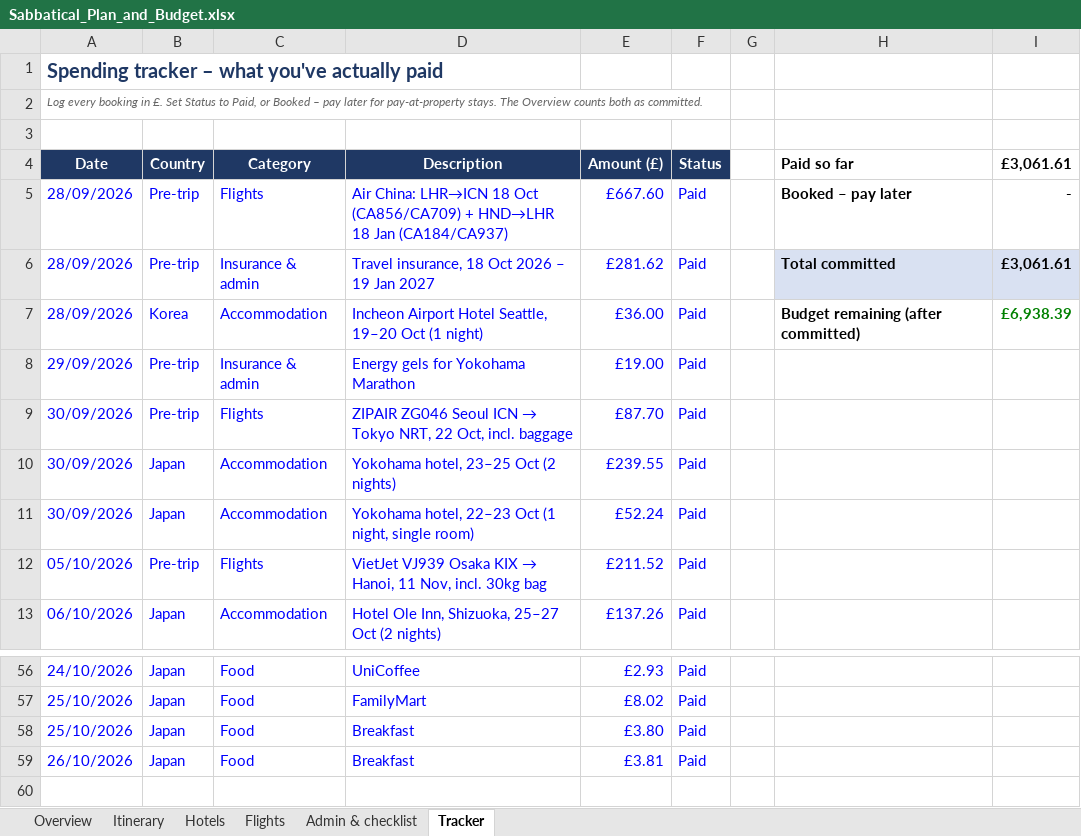
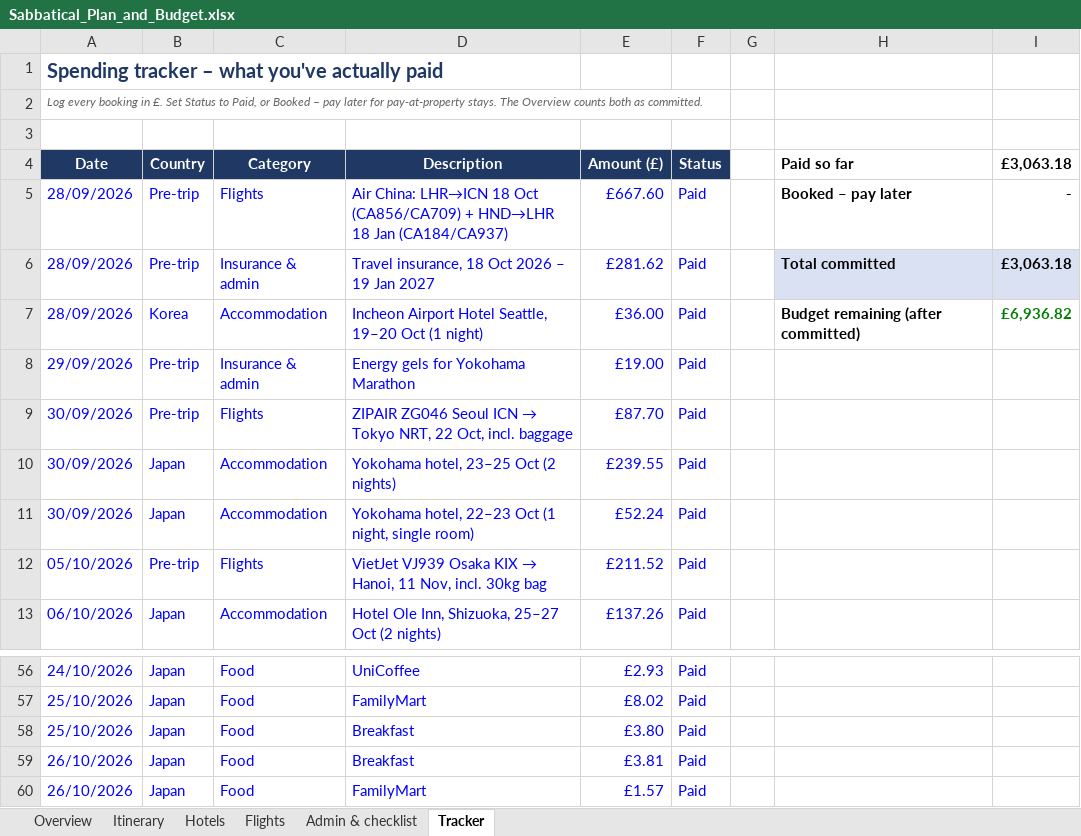
Before and after one commit to mhbae-dev/sabbatical-dashboard, an Excel workbook: Sabbatical_Plan_and_Budget.xlsx, sheet Tracker, drawn as a sheet; only a part is shown, gaps mark what is left out; values as stored, in another font and other column widths than the file's, no borders; the diff names each change by its address in the sheet, - before the commit and + after, or states it on an @@ line.

```diff
--- a/Sabbatical_Plan_and_Budget.xlsx (sheet Tracker)
+++ b/Sabbatical_Plan_and_Budget.xlsx (sheet Tracker)
-I4: £3,061.61
+I4: £3,063.18
-I6 (£3,063.18): £3,061.61
+I6 (£3,063.18): £3,063.18
-I7 (£3,063.18): £6,938.39
+I7 (£3,063.18): £6,936.82
+row 60: 26/10/2026 | Japan | Food | FamilyMart | £1.57 | Paid
```
Also changed, not shown: sheet Overview, hidden cells.
